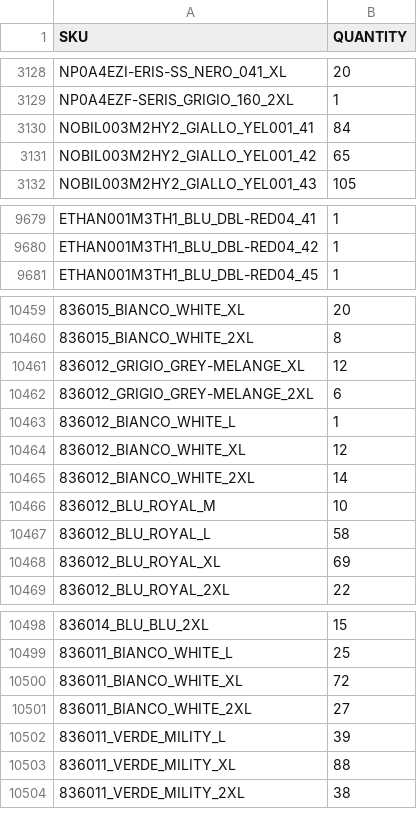
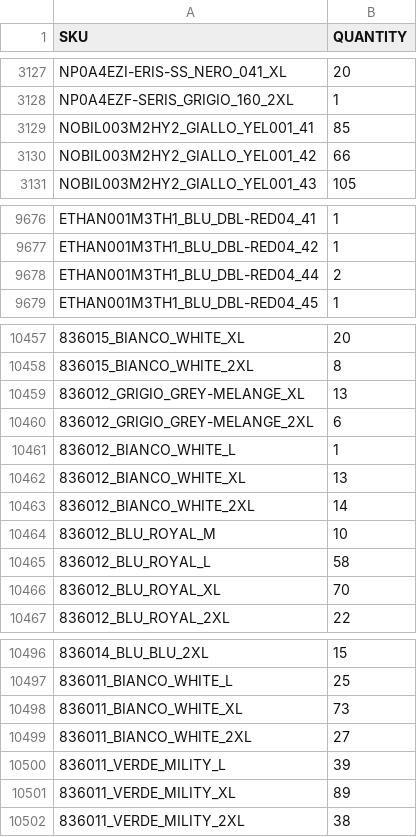
Before and after one commit to Camarolli9979797/wp_all_import, a CSV file: filtered_output.csv, drawn as a sheet; only a part is shown, gaps mark what is left out; addresses are those after the commit; the diff covers the shown part only; the diff names each change by its address in the sheet, - before the commit and + after, or states it on an @@ line.

```diff
--- a/filtered_output.csv
+++ b/filtered_output.csv
-B3129 (QUANTITY): 84
+B3129 (QUANTITY): 85
-B3130 (QUANTITY): 65
+B3130 (QUANTITY): 66
+row 9678: ETHAN001M3TH1_BLU_DBL-RED04_44 | 2
-B10459 (QUANTITY): 12
+B10459 (QUANTITY): 13
-B10462 (QUANTITY): 12
+B10462 (QUANTITY): 13
-B10466 (QUANTITY): 69
+B10466 (QUANTITY): 70
-B10498 (QUANTITY): 72
+B10498 (QUANTITY): 73
-B10501 (QUANTITY): 88
+B10501 (QUANTITY): 89
```
Also changed, not shown: 4 added rows, 3 removed rows and 108 edited cells elsewhere in this file.
